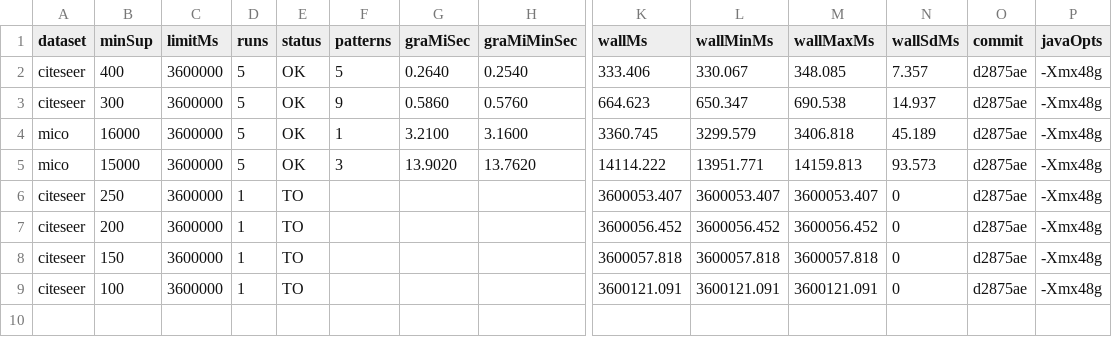
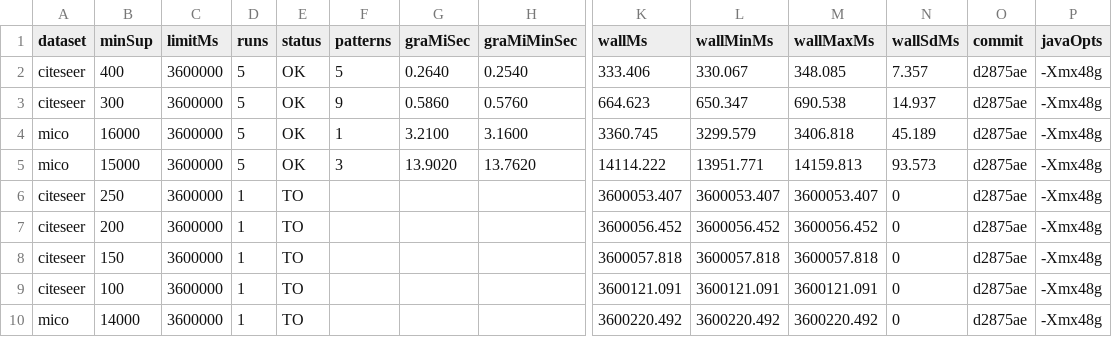
Before and after one commit to tran-minh-thai/welt-weighted-fsm, a CSV file: results/v2_revision/round5_Admin-PC/R5_grami_public.csv, drawn as a sheet; only a part is shown, gaps mark what is left out; rows hold the shown columns only; the diff names each change by its address in the sheet, - before the commit and + after, or states it on an @@ line.

Commit message:
Results: r5 public GraMi mico minSup=14000: TO

```diff
--- a/results/v2_revision/round5_Admin-PC/R5_grami_public.csv
+++ b/results/v2_revision/round5_Admin-PC/R5_grami_public.csv
+row 10: mico | 14000 | 3600000 | 1 | TO |  |  |  | 3600220.492 | 3600220.492 | 3600220.492 | 0 | d2875ae | -Xmx48g
```
